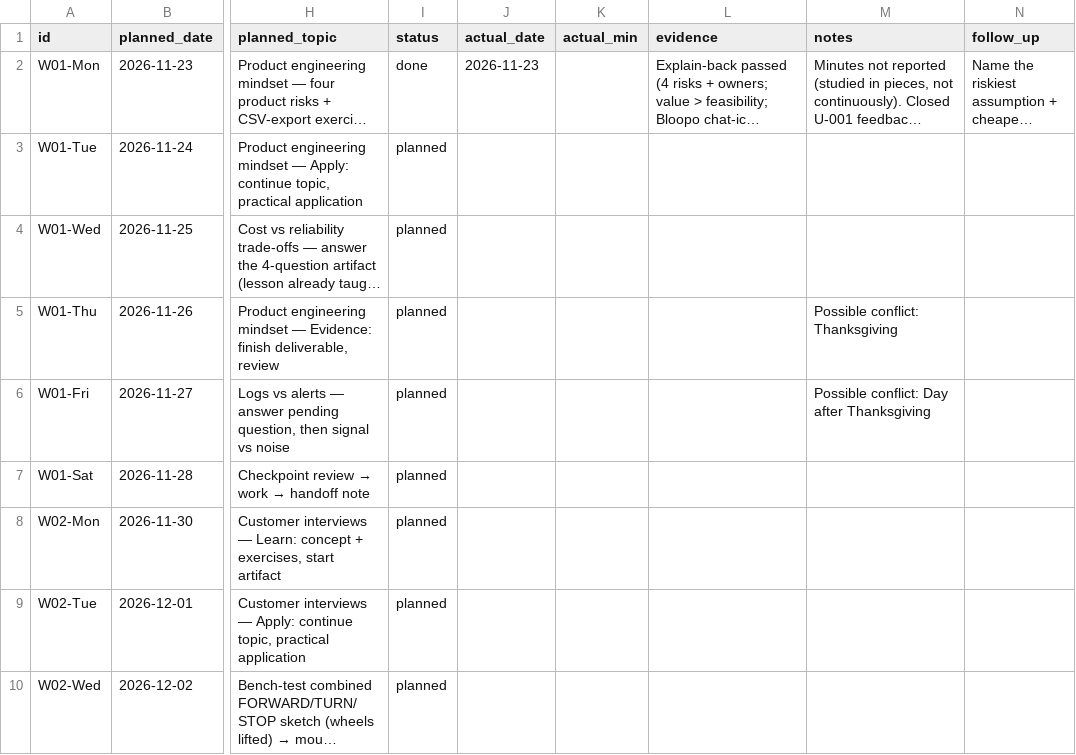
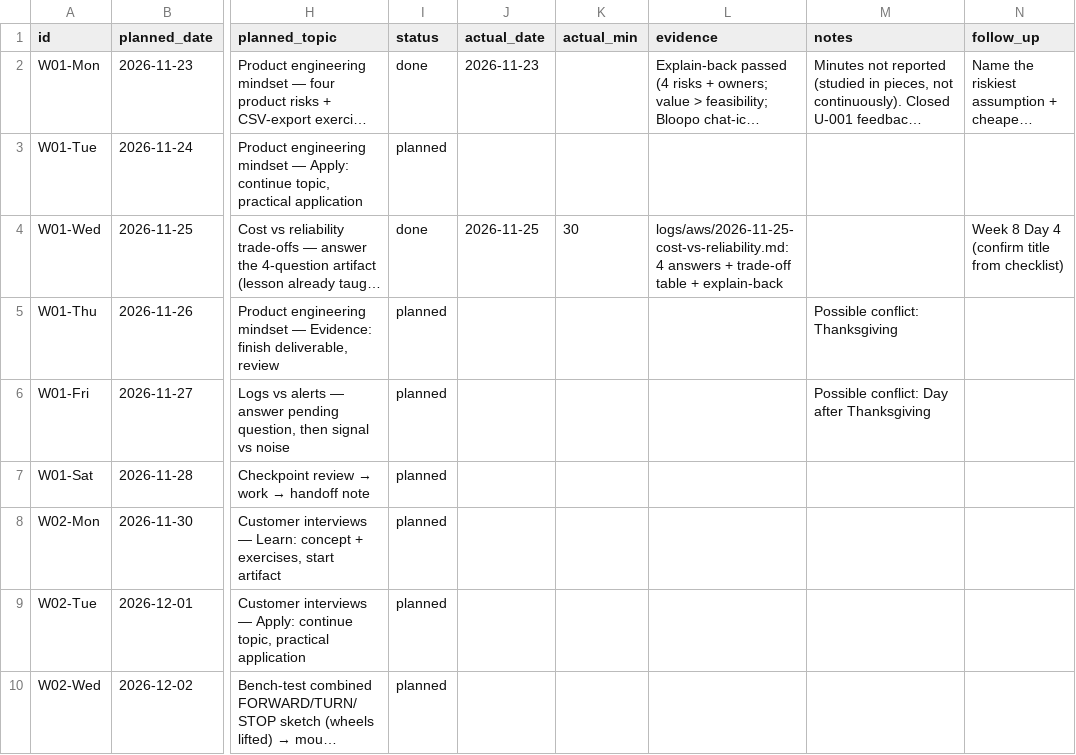
Before and after one commit to saborot/self-learn, a CSV file: study-ledger.csv, drawn as a sheet; only a part is shown, gaps mark what is left out; long unchanged cells end in …; the diff names each change by its address in the sheet, - before the commit and + after, or states it on an @@ line.

```diff
--- a/study-ledger.csv
+++ b/study-ledger.csv
-I4 (status): planned
+I4 (status): done
-J4 (actual_date): (empty)
+J4 (actual_date): 2026-11-25
-K4 (actual_min): (empty)
+K4 (actual_min): 30
-L4 (evidence): (empty)
+L4 (evidence): logs/aws/2026-11-25-cost-vs-reliability.md: 4 answers + trade-off table + explain-back
-N4 (follow_up): (empty)
+N4 (follow_up): Week 8 Day 4 (confirm title from checklist)
```
Also changed, not shown: 2 other files.
